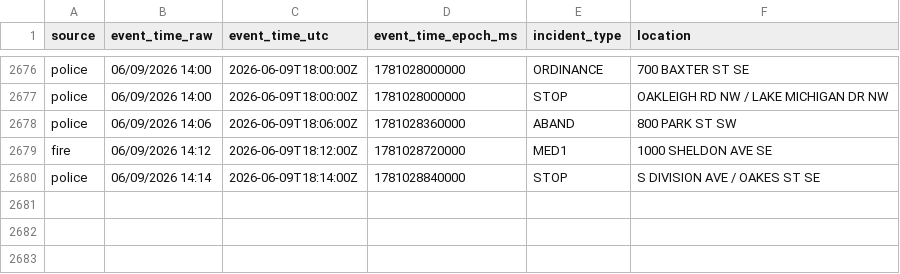
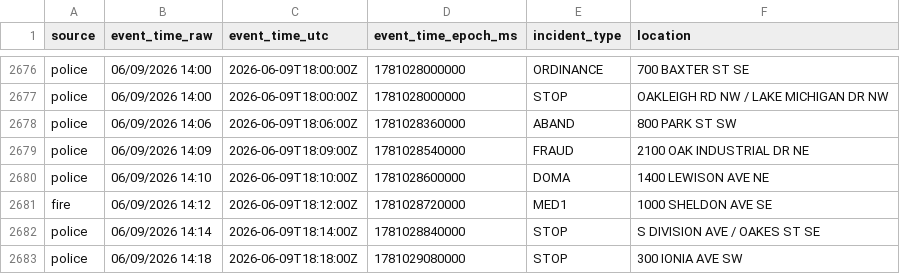
Before and after one commit to Cantica-Systems/west-michigan-dispatch, a CSV file: data/grcity/2026-06.csv, drawn as a sheet; only a part is shown, gaps mark what is left out.

```diff
--- a/data/grcity/2026-06.csv
+++ b/data/grcity/2026-06.csv
@@ -2678,3 +2678,6 @@ police,06/09/2026 14:00,2026-06-09T18:00:00Z,1781028000000,STOP,OAKLEIGH RD NW /
 police,06/09/2026 14:06,2026-06-09T18:06:00Z,1781028360000,ABAND,800 PARK ST SW
+police,06/09/2026 14:09,2026-06-09T18:09:00Z,1781028540000,FRAUD,2100 OAK INDUSTRIAL DR NE
+police,06/09/2026 14:10,2026-06-09T18:10:00Z,1781028600000,DOMA,1400 LEWISON AVE NE
 fire,06/09/2026 14:12,2026-06-09T18:12:00Z,1781028720000,MED1,1000 SHELDON AVE SE
 police,06/09/2026 14:14,2026-06-09T18:14:00Z,1781028840000,STOP,S DIVISION AVE / OAKES ST SE
+police,06/09/2026 14:18,2026-06-09T18:18:00Z,1781029080000,STOP,300 IONIA AVE SW
```
Also changed, not shown: data/kent/2026-06.csv, 3 other files.
